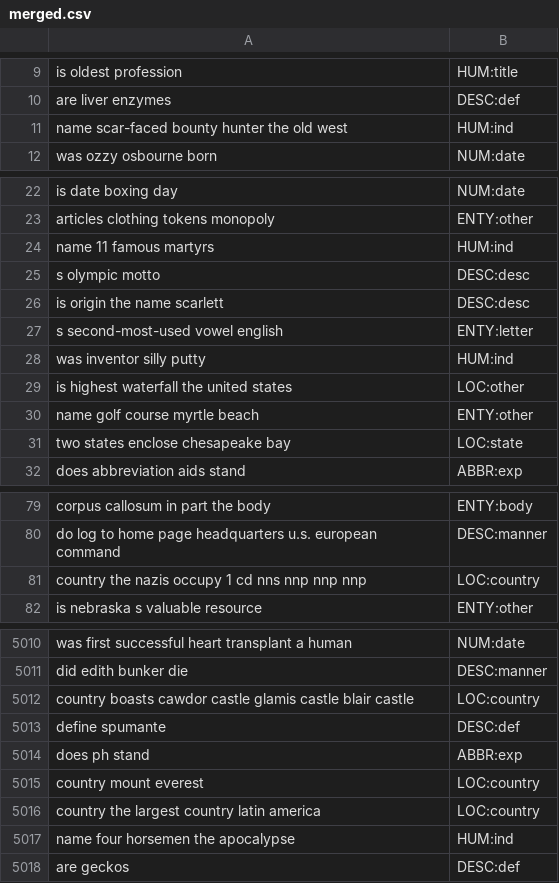
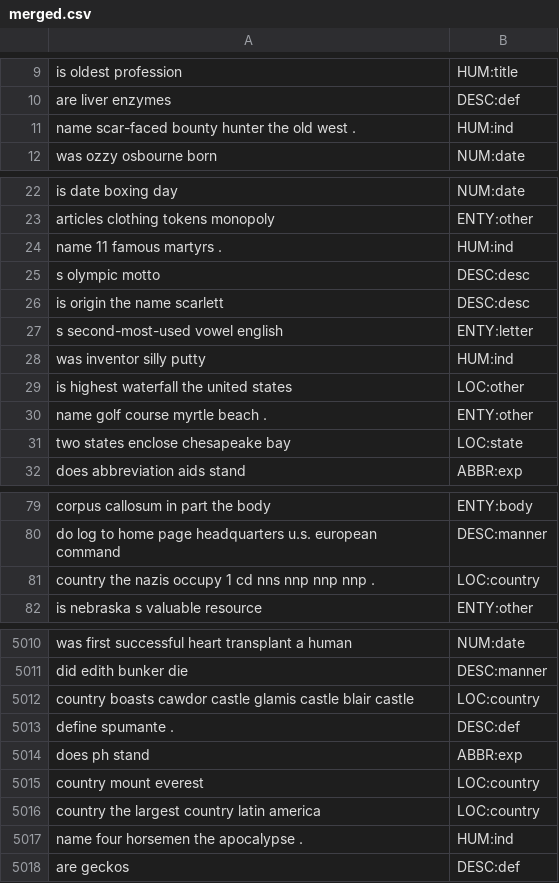
Before and after one commit to wzzMSc/TM_CW1, a CSV file: 01DataPreprocessing/Final/merged.csv, drawn as a sheet; only a part is shown, gaps mark what is left out; the diff covers the shown part only.

```diff
--- a/01DataPreprocessing/Final/merged.csv
+++ b/01DataPreprocessing/Final/merged.csv
@@ -11 +11 @@ are liver enzymes,DESC:def
-name scar-faced bounty hunter the old west,HUM:ind
+name scar-faced bounty hunter the old west .,HUM:ind
@@ -24 +24 @@ articles clothing tokens monopoly,ENTY:other
-name 11 famous martyrs,HUM:ind
+name 11 famous martyrs .,HUM:ind
@@ -30 +30 @@ is highest waterfall the united states,LOC:other
-name golf course myrtle beach,ENTY:other
+name golf course myrtle beach .,ENTY:other
@@ -81 +81 @@ do log to home page headquarters u.s. european command,DESC:manner
-country the nazis occupy 1  cd nns nnp nnp nnp,LOC:country
+country the nazis occupy 1  cd nns nnp nnp nnp .,LOC:country
@@ -5013 +5013 @@ country boasts cawdor castle  glamis castle  blair castle,LOC:country
-define spumante,DESC:def
+define spumante .,DESC:def
@@ -5017 +5017 @@ country the largest country latin america,LOC:country
-name four horsemen the apocalypse,HUM:ind
+name four horsemen the apocalypse .,HUM:ind
```
Also changed, not shown: 97 edited cells elsewhere in this file, 1 other file.
